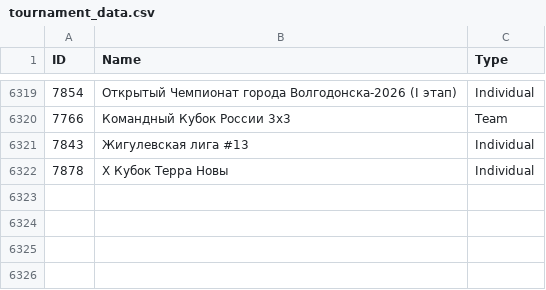
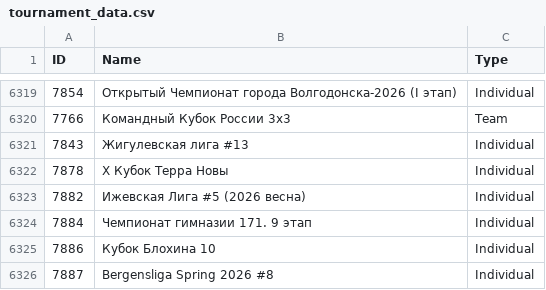
Before and after one commit to amundfylling/Scorpion-Scraper-2.0, a CSV file: data/tournament_data.csv, drawn as a sheet; only a part is shown, gaps mark what is left out; the diff names each change by its address in the sheet, - before the commit and + after, or states it on an @@ line.

```diff
--- a/data/tournament_data.csv
+++ b/data/tournament_data.csv
+row 6323: 7882 | Ижевская Лига #5 (2026 весна) | Individual
+row 6324: 7884 | Чемпионат гимназии 171. 9 этап | Individual
+row 6325: 7886 | Кубок Блохина 10 | Individual
+row 6326: 7887 | Bergensliga Spring 2026 #8 | Individual
```
Also changed, not shown: 1 other file.
